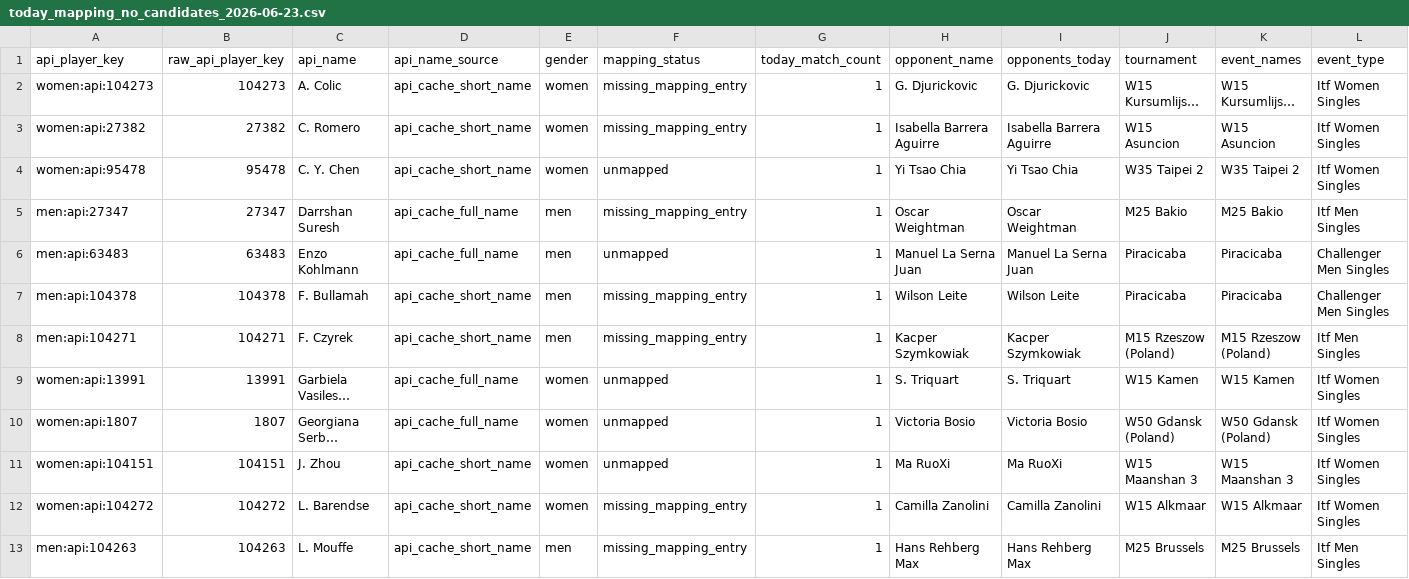
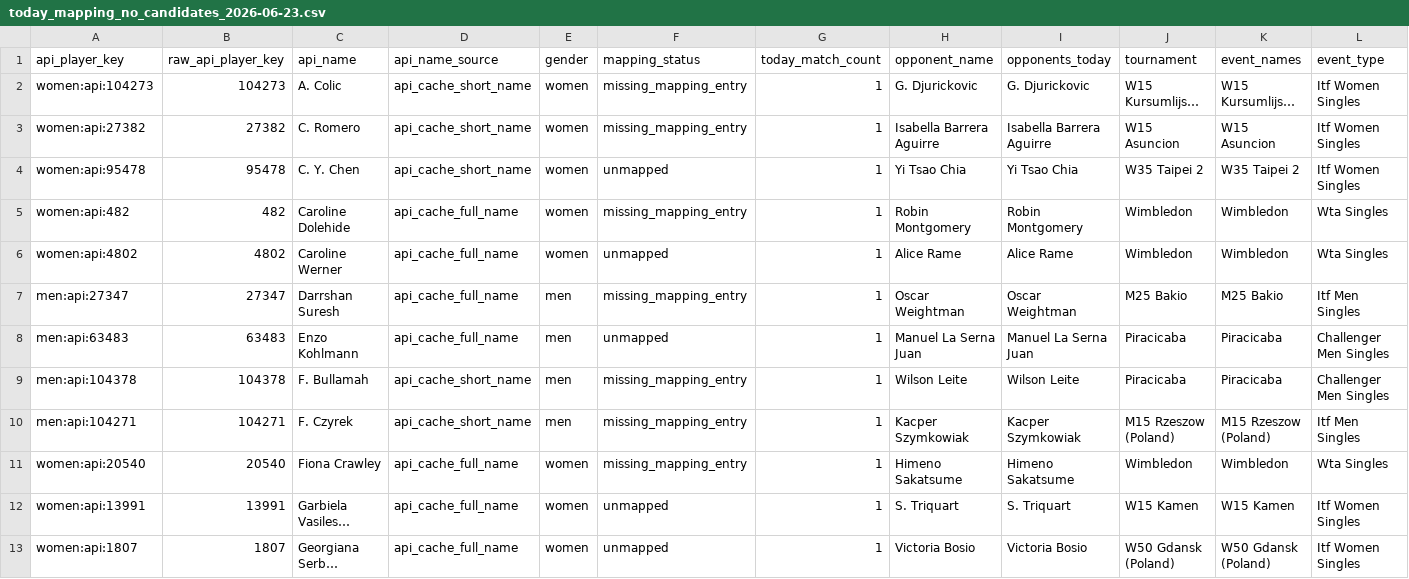
Before and after one commit to jakobm121/TLE, a CSV file: data/reports/api_tennis/today_mapping_no_candidates_2026-06-23.csv, drawn as a sheet; only a part is shown; the shorter side is filled out with more unchanged rows; long unchanged cells end in …; rows hold the shown columns only; the diff names each change by its address in the sheet, - before the commit and + after, or states it on an @@ line.

```diff
--- a/data/reports/api_tennis/today_mapping_no_candidates_2026-06-23.csv
+++ b/data/reports/api_tennis/today_mapping_no_candidates_2026-06-23.csv
+row 5: women:api:482 | 482 | Caroline Dolehide | api_cache_full_name | women | missing_mapping_entry | 1 | Robin Montgomery | Robin Montgomery | Wimbledon | Wimbledon | Wta Singles
+row 6: women:api:4802 | 4802 | Caroline Werner | api_cache_full_name | women | unmapped | 1 | Alice Rame | Alice Rame | Wimbledon | Wimbledon | Wta Singles
+row 11: women:api:20540 | 20540 | Fiona Crawley | api_cache_full_name | women | missing_mapping_entry | 1 | Himeno Sakatsume | Himeno Sakatsume | Wimbledon | Wimbledon | Wta Singles
```
Also changed, not shown: data/reports/api_tennis/player_mapping_candidates.csv, data/reports/api_tennis/player_mapping_review.csv, 32 other files.
